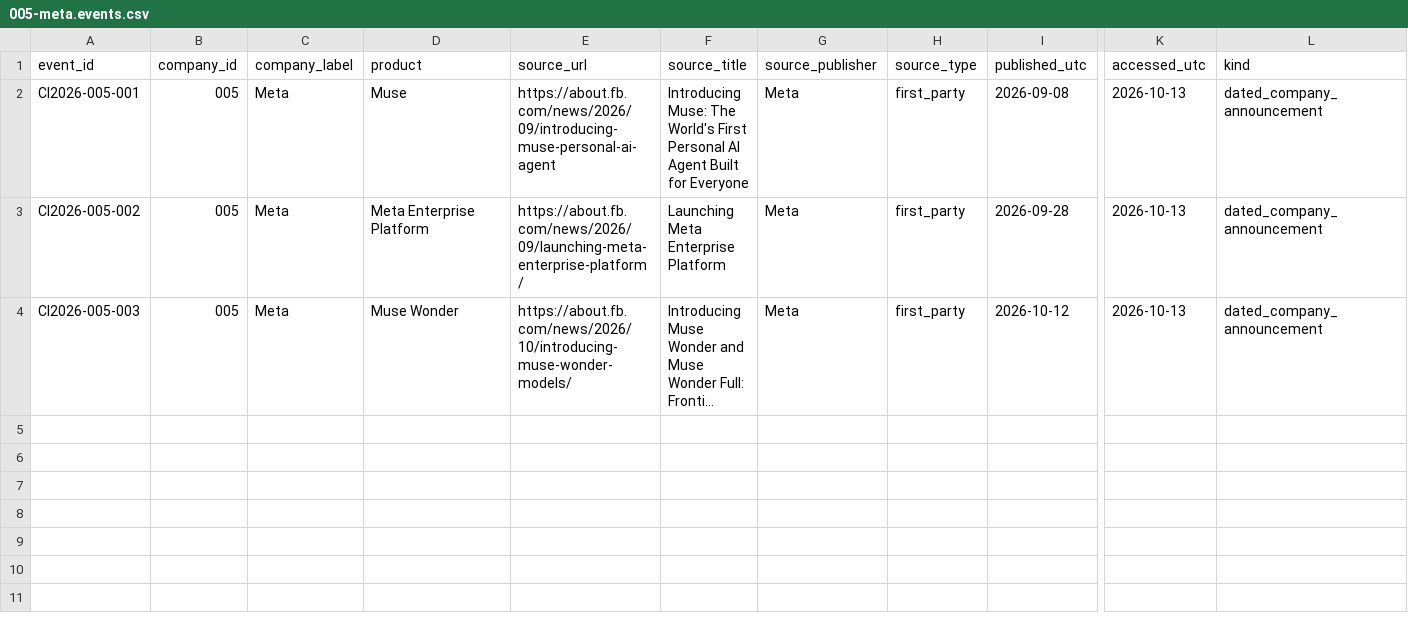
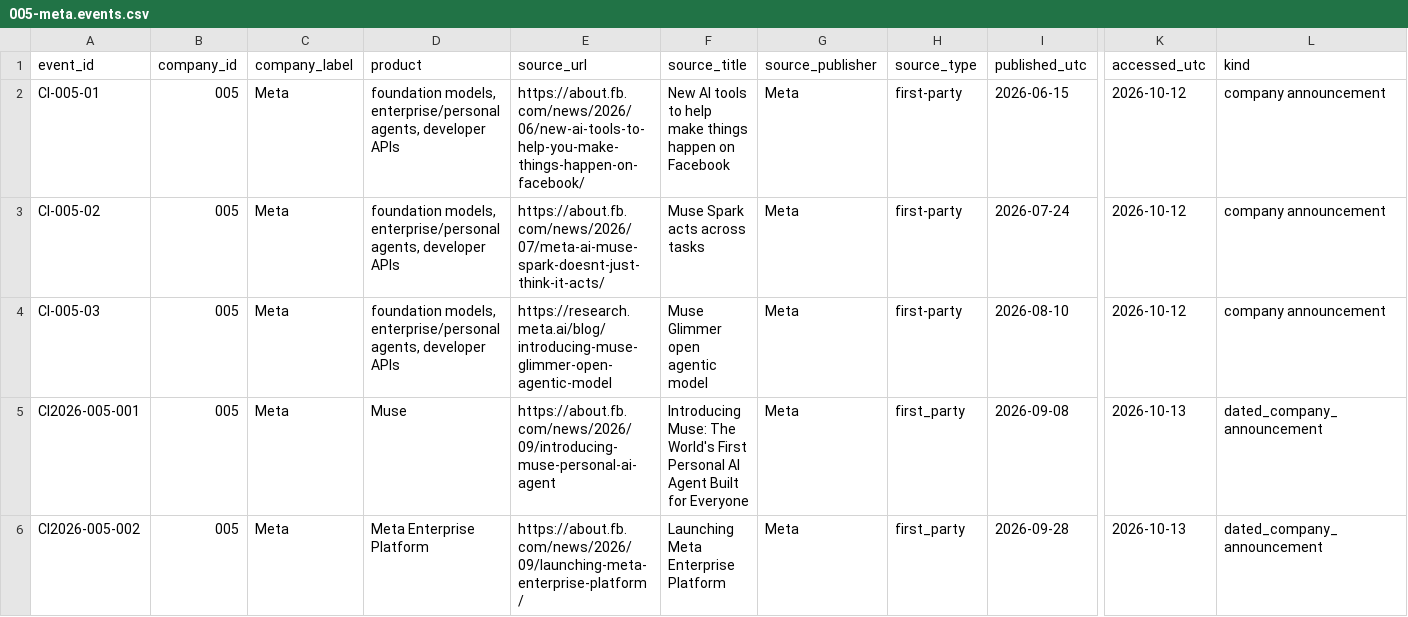
Before and after one commit to MSKazemi/github-trending-1000-study, a CSV file: research/company-intelligence/2026-04-12_2026-10-12/005-meta.events.csv, drawn as a sheet; only a part is shown, gaps mark what is left out; the shorter side is filled out with more unchanged rows; long unchanged cells end in …; rows hold the shown columns only; the diff names each change by its address in the sheet, - before the commit and + after, or states it on an @@ line.

Commit message:
research(#71): join source leads with explicit E0 unknowns

```diff
--- a/research/company-intelligence/2026-04-12_2026-10-12/005-meta.events.csv
+++ b/research/company-intelligence/2026-04-12_2026-10-12/005-meta.events.csv
+row 2: CI-005-01 | 005 | Meta | foundation models, enterprise/personal agents, developer APIs | https://about.fb.com/news/2026/06/new-ai-tools-to-help-you-make-things-happen-on-facebook/ | New AI tools to help make things happen on Facebook | Meta | first-party | 2026-06-15 | 2026-10-12 | company announcement
+row 3: CI-005-02 | 005 | Meta | foundation models, enterprise/personal agents, developer APIs | https://about.fb.com/news/2026/07/meta-ai-muse-spark-doesnt-just-think-it-acts/ | Muse Spark acts across tasks | Meta | first-party | 2026-07-24 | 2026-10-12 | company announcement
+row 4: CI-005-03 | 005 | Meta | foundation models, enterprise/personal agents, developer APIs | https://research.meta.ai/blog/introducing-muse-glimmer-open-agentic-model | Muse Glimmer open agentic model | Meta | first-party | 2026-08-10 | 2026-10-12 | company announcement
```
